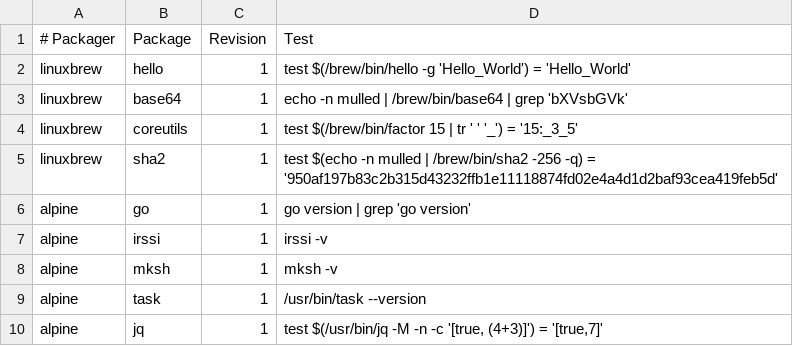
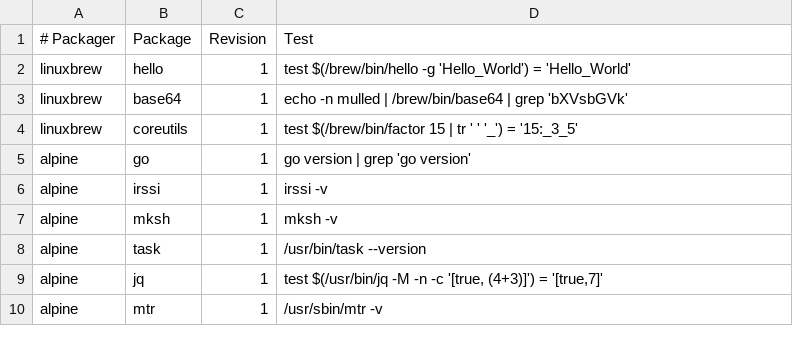
Before and after one commit to BioContainers/mulled, a TSV file: packages.tsv, drawn as a sheet; only a part is shown; the shorter side is filled out with more unchanged rows.

Commit message:
SHA2 is not downloadable

```diff
--- a/packages.tsv
+++ b/packages.tsv
@@ -4,3 +4,2 @@ linuxbrew	base64	1	echo -n mulled | /brew/bin/base64 | grep 'bXVsbGVk'
 linuxbrew	coreutils	1	test $(/brew/bin/factor 15 | tr ' ' '_') = '15:_3_5'
-linuxbrew	sha2	1	test $(echo -n mulled | /brew/bin/sha2 -256 -q) = '950af197b83c2b315d43232ffb1e11118874fd02e4a4d1d2baf93cea419feb5d'
 alpine	go	1	go version | grep 'go version'
```
